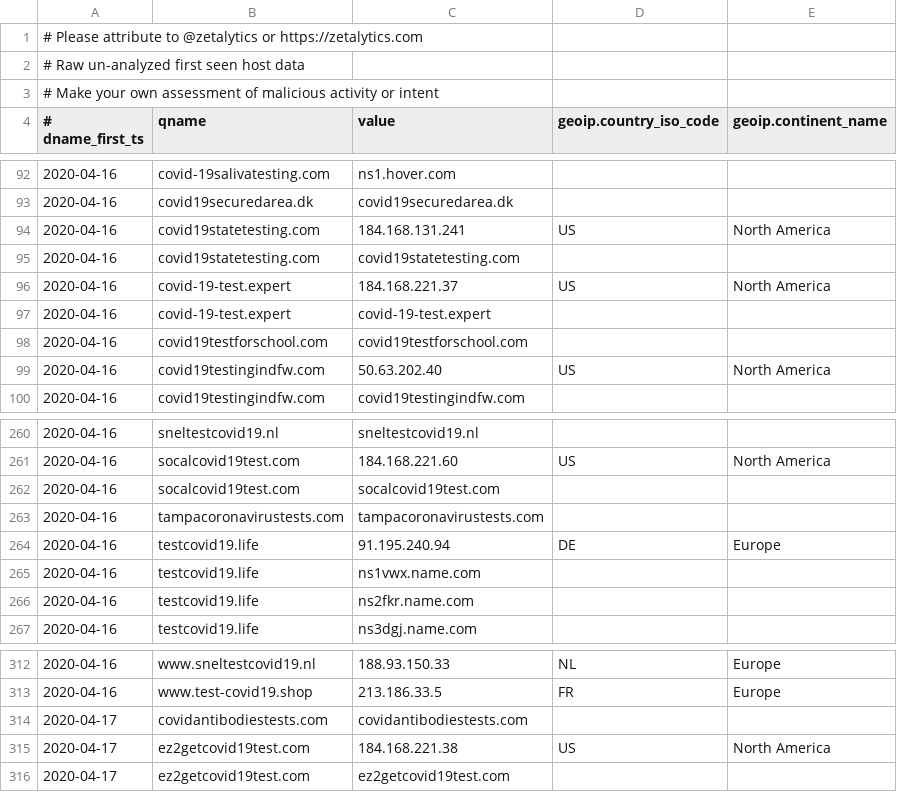
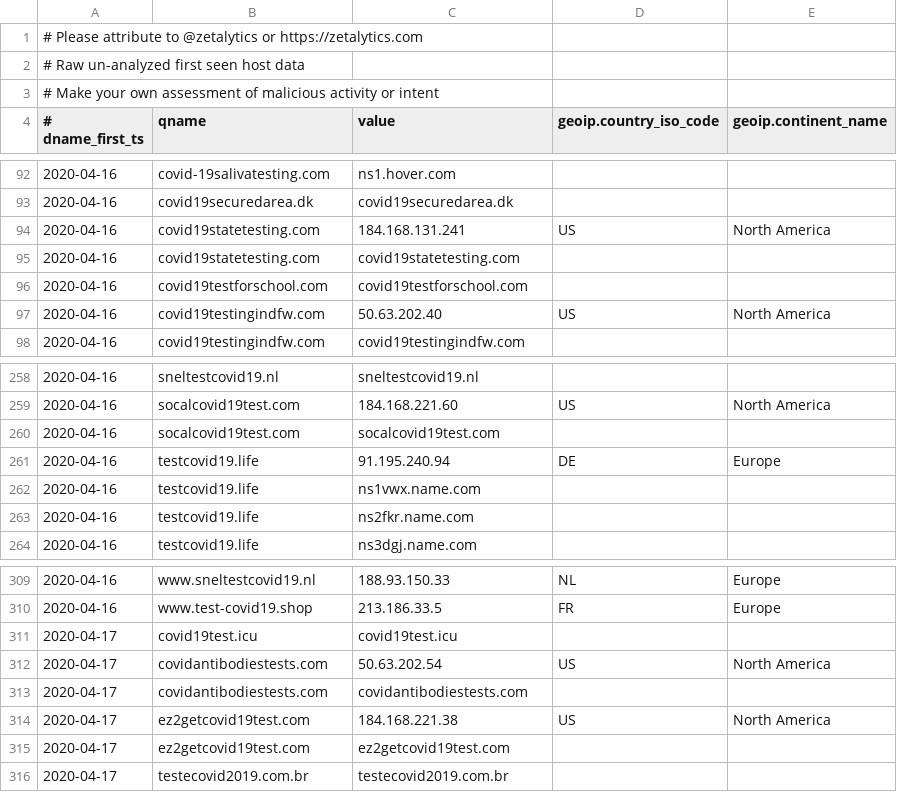
Before and after one commit to COVID-19-CTI-LEAGUE/PUBLIC_RELEASE, a CSV file: UNVETTED-zetalytics-domain-names.csv, drawn as a sheet; only a part is shown, gaps mark what is left out; removed rows and columns are numbered as before the commit, all else as after; the diff names each change by its address in the sheet, - before the commit and + after, or states it on an @@ line.

```diff
--- a/UNVETTED-zetalytics-domain-names.csv
+++ b/UNVETTED-zetalytics-domain-names.csv
-row 96: 2020-04-16 | covid-19-test.expert | 184.168.221.37 | US | North America
-row 97: 2020-04-16 | covid-19-test.expert | covid-19-test.expert
-row 263: 2020-04-16 | tampacoronavirustests.com | tampacoronavirustests.com
+row 311: 2020-04-17 | covid19test.icu | covid19test.icu
+row 312: 2020-04-17 | covidantibodiestests.com | 50.63.202.54 | US | North America
+row 316: 2020-04-17 | testecovid2019.com.br | testecovid2019.com.br
```
Also changed, not shown: 1 other file.
